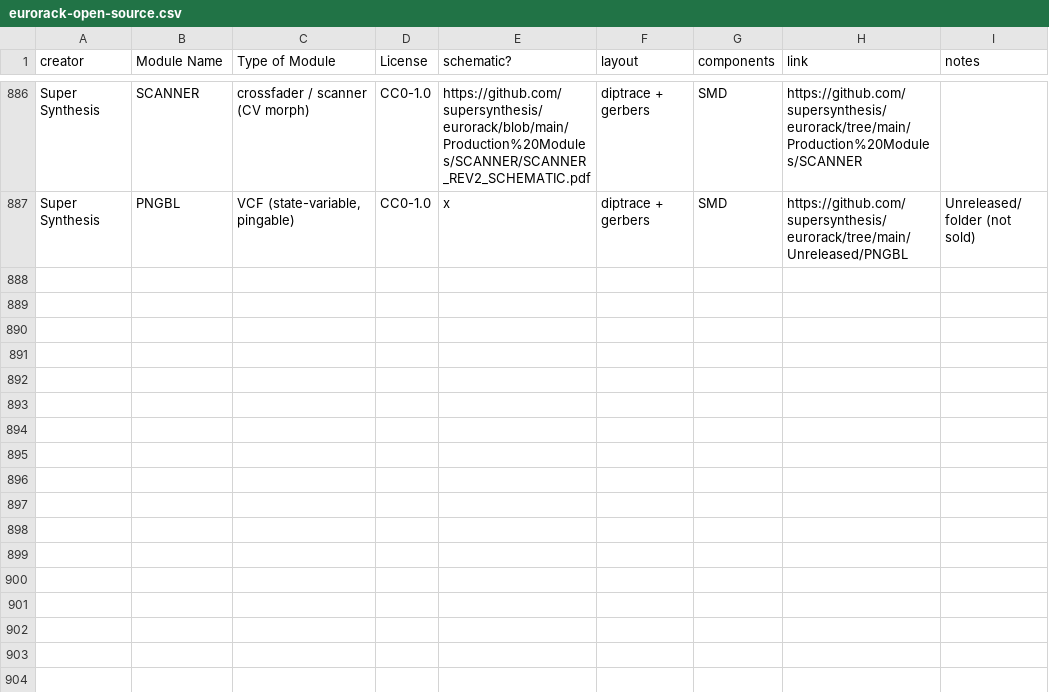
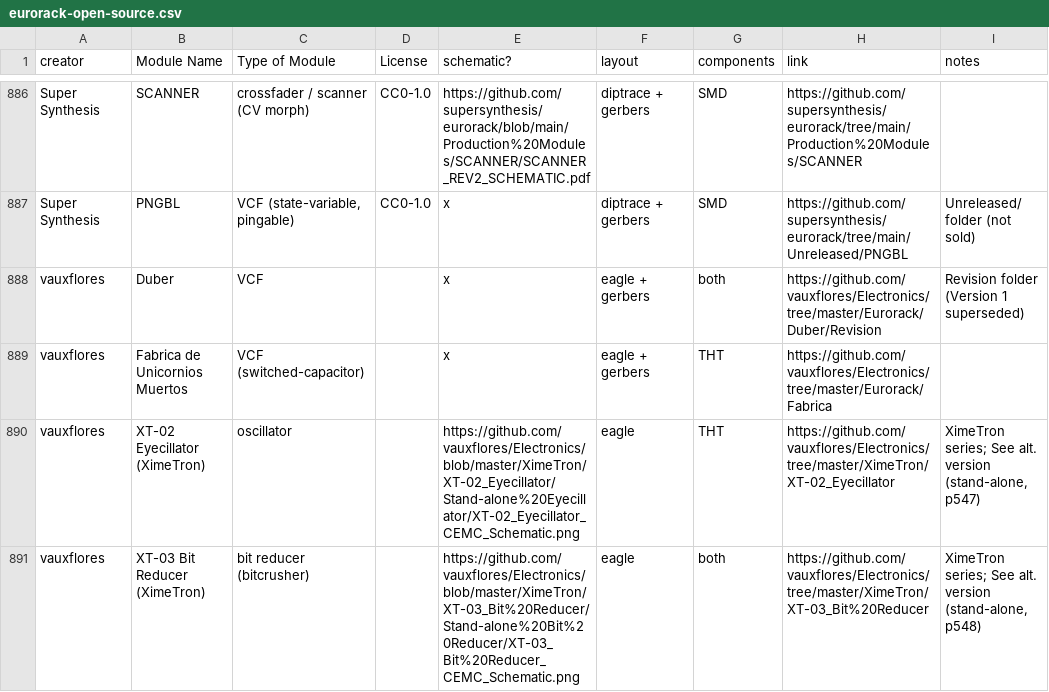
Before and after one commit to daaaaaaaaaniel/my-awesome-eurorack, a CSV file: eurorack-open-source.csv, drawn as a sheet; only a part is shown, gaps mark what is left out; the diff names each change by its address in the sheet, - before the commit and + after, or states it on an @@ line.

```diff
--- a/eurorack-open-source.csv
+++ b/eurorack-open-source.csv
+row 888: vauxflores | Duber | VCF |  | x | eagle + gerbers | both | https://github.com/vauxflores/Electronics/tree/master/Eurorack/Duber/Revision | Revision folder (Version 1 superseded)
+row 889: vauxflores | Fabrica de Unicornios Muertos | VCF (switched-capacitor) |  | x | eagle + gerbers | THT | https://github.com/vauxflores/Electronics/tree/master/Eurorack/Fabrica
+row 890: vauxflores | XT-02 Eyecillator (XimeTron) | oscillator |  | https://github.com/vauxflores/Electronics/blob/master/XimeTron/XT-02_Eyecillator/Stand-alone%20Eyecillator/XT-02_Eyecillator_CEMC_Schematic.png | eagle | THT | https://github.com/vauxflores/Electronics/tree/master/XimeTron/XT-02_Eyecillator | XimeTron series; See alt. version (stand-alone, p547)
+row 891: vauxflores | XT-03 Bit Reducer (XimeTron) | bit reducer (bitcrusher) |  | https://github.com/vauxflores/Electronics/blob/master/XimeTron/XT-03_Bit%20Reducer/Stand-alone%20Bit%20Reducer/XT-03_Bit%20Reducer_CEMC_Schematic.png | eagle | both | https://github.com/vauxflores/Electronics/tree/master/XimeTron/XT-03_Bit%20Reducer | XimeTron series; See alt. version (stand-alone, p548)
```
Also changed, not shown: data/deferred.tsv, data/modules.tsv, 4 other files.
